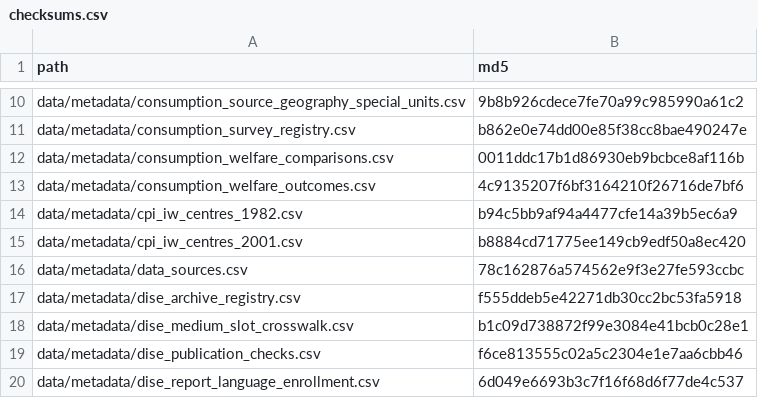
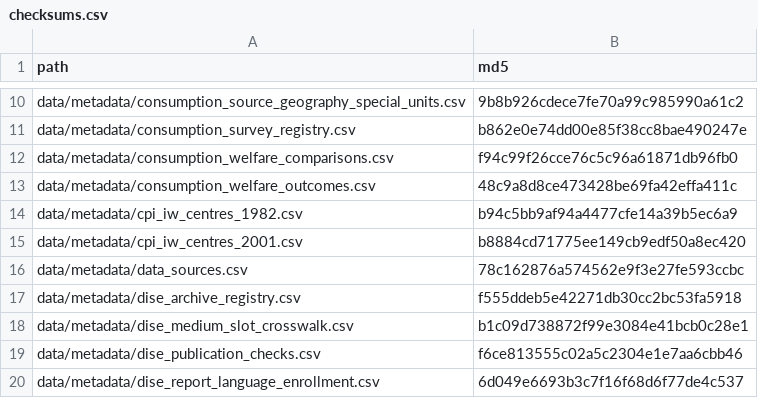
Before and after one commit to rishavbroy/emi-inequality-india, a CSV file: data/metadata/checksums.csv, drawn as a sheet; only a part is shown, gaps mark what is left out.

```diff
--- a/data/metadata/checksums.csv
+++ b/data/metadata/checksums.csv
@@ -11,4 +11,4 @@ data/metadata/consumption_source_geography_special_units.csv,9b8b926cdece7fe70a9
 data/metadata/consumption_survey_registry.csv,b862e0e74dd00e85f38cc8bae490247e
-data/metadata/consumption_welfare_comparisons.csv,0011ddc17b1d86930eb9bcbce8af116b
-data/metadata/consumption_welfare_outcomes.csv,4c9135207f6bf3164210f26716de7bf6
+data/metadata/consumption_welfare_comparisons.csv,f94c99f26cce76c5c96a61871db96fb0
+data/metadata/consumption_welfare_outcomes.csv,48c9a8d8ce473428be69fa42effa411c
 data/metadata/cpi_iw_centres_1982.csv,b94c5bb9af94a4477cfe14a39b5ec6a9
```
Also changed, not shown: data/metadata/consumption_welfare_comparisons.csv, data/metadata/consumption_welfare_outcomes.csv, 1 other file.
